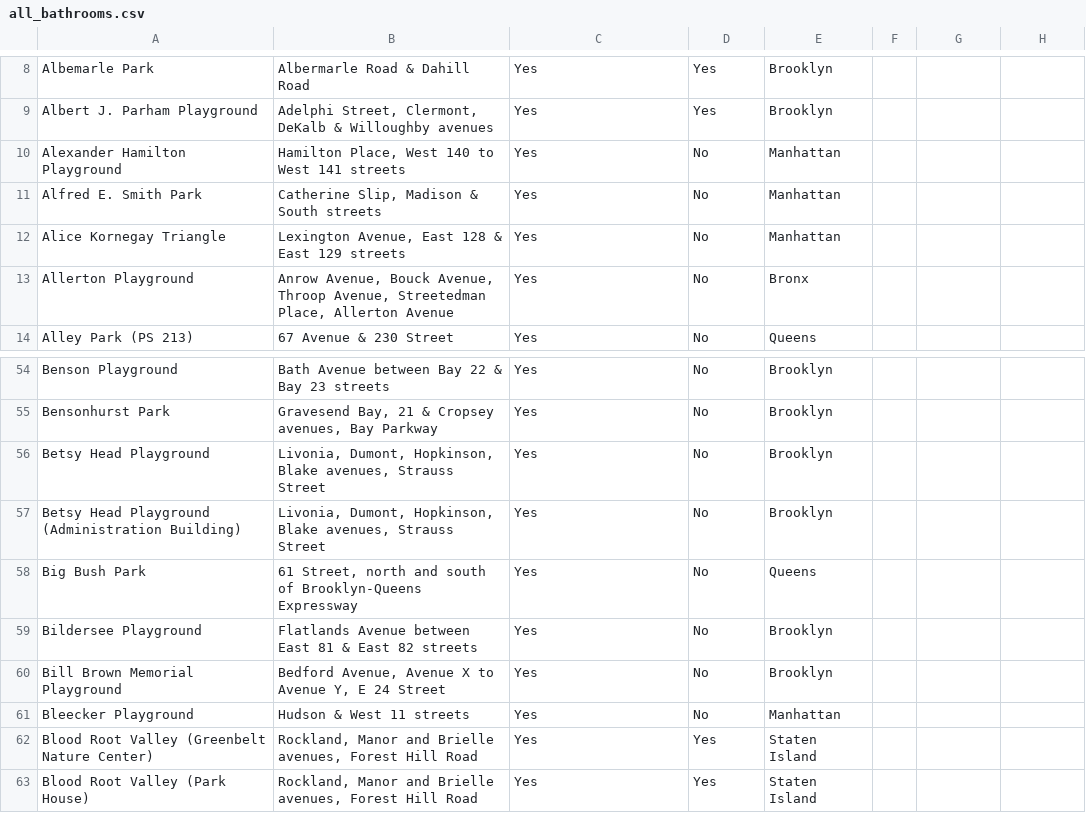
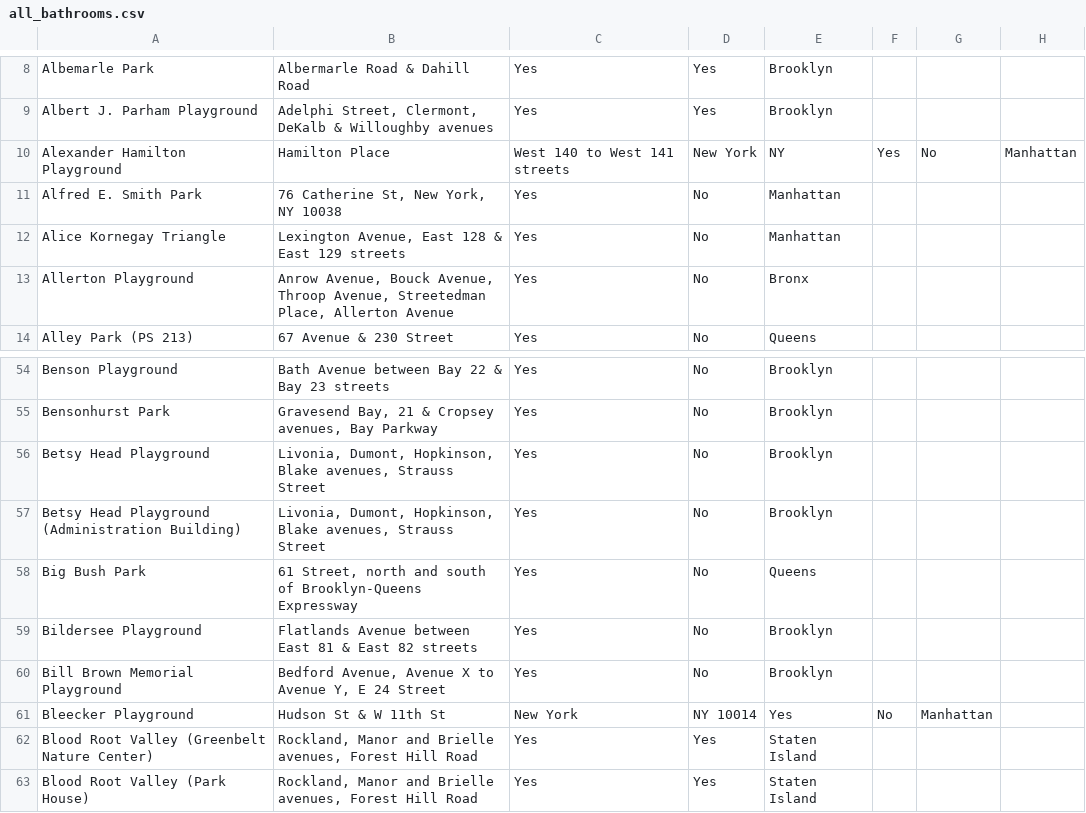
Before and after one commit to realpython/fullscalepython-app, a CSV file: all_bathrooms.csv, drawn as a sheet; only a part is shown, gaps mark what is left out.

```diff
--- a/all_bathrooms.csv
+++ b/all_bathrooms.csv
@@ -9,4 +9,4 @@ Albemarle Park,Albermarle Road & Dahill Road,Yes,Yes,Brooklyn
 Albert J. Parham Playground,"Adelphi Street, Clermont, DeKalb & Willoughby avenues",Yes,Yes,Brooklyn
-Alexander Hamilton Playground,"Hamilton Place, West 140 to West 141 streets",Yes,No,Manhattan
-Alfred E. Smith Park,"Catherine Slip, Madison & South streets",Yes,No,Manhattan
+Alexander Hamilton Playground,Hamilton Place, West 140 to West 141 streets, New York, NY,Yes,No,Manhattan
+Alfred E. Smith Park,"76 Catherine St, New York, NY 10038",Yes,No,Manhattan
 Alice Kornegay Triangle,"Lexington Avenue, East 128 & East 129 streets",Yes,No,Manhattan
@@ -60,3 +60,3 @@ Bildersee Playground,Flatlands Avenue between East 81 & East 82 streets,Yes,No,B
 Bill Brown Memorial Playground,"Bedford Avenue, Avenue X to Avenue Y, E 24 Street",Yes,No,Brooklyn
-Bleecker Playground,Hudson & West 11 streets,Yes,No,Manhattan
+Bleecker Playground, Hudson St & W 11th St, New York, NY 10014,Yes,No,Manhattan
 Blood Root Valley (Greenbelt Nature Center),"Rockland, Manor and Brielle avenues, Forest Hill Road",Yes,Yes,Staten Island
```
Also changed, not shown: bathrooms.csv.
